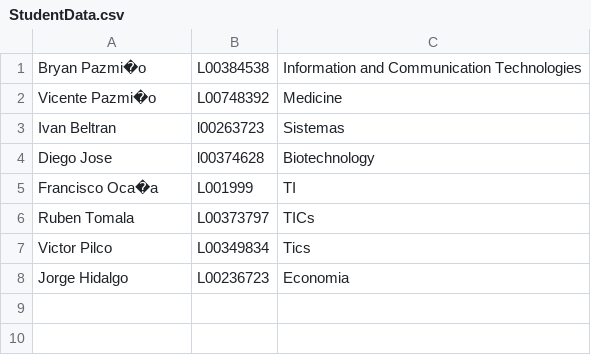
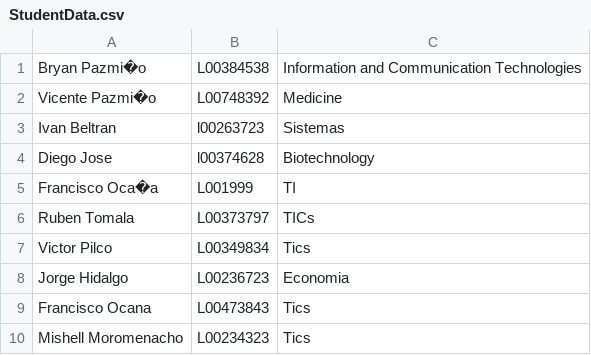
Before and after one commit to FernandoOscar/ESPE-202011-OOP--IT-2858, a CSV file: Unit 1/Prototype_virtual_ID/StudentData.csv, drawn as a sheet; the diff names each change by its address in the sheet, - before the commit and + after, or states it on an @@ line.

```diff
--- a/Unit 1/Prototype_virtual_ID/StudentData.csv
+++ b/Unit 1/Prototype_virtual_ID/StudentData.csv
+row 9: Francisco Ocana | L00473843 | Tics
+row 10: Mishell Moromenacho | L00234323 | Tics
```
Also changed, not shown: 3 other files.
